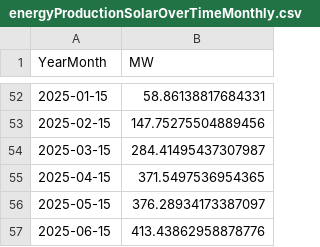
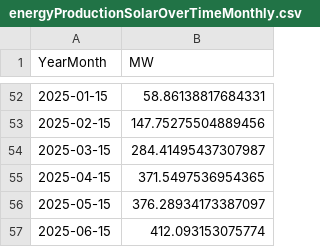
Before and after one commit to tbuytaer/OPENGOV_BE, a CSV file: data/data_bewerkt/energy/energyProductionSolarOverTimeMonthly.csv, drawn as a sheet; only a part is shown, gaps mark what is left out.

```diff
--- a/data/data_bewerkt/energy/energyProductionSolarOverTimeMonthly.csv
+++ b/data/data_bewerkt/energy/energyProductionSolarOverTimeMonthly.csv
@@ -56,2 +56,2 @@ YearMonth,MW
 2025-05-15,376.28934173387097
-2025-06-15,413.43862958878776
+2025-06-15,412.093153075774
```
Also changed, not shown: data/data_bewerkt/energy/ICETTFGasFutures.csv, data/data_bewerkt/energy/energyProductionWindOverTimeDaily.csv, 28 other files.
